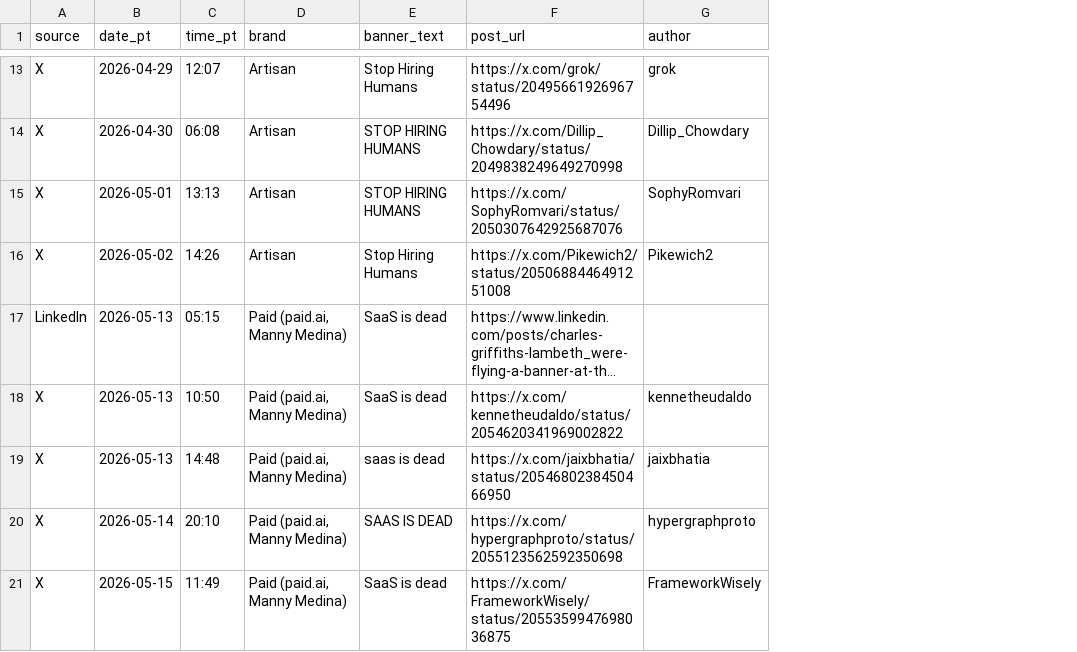
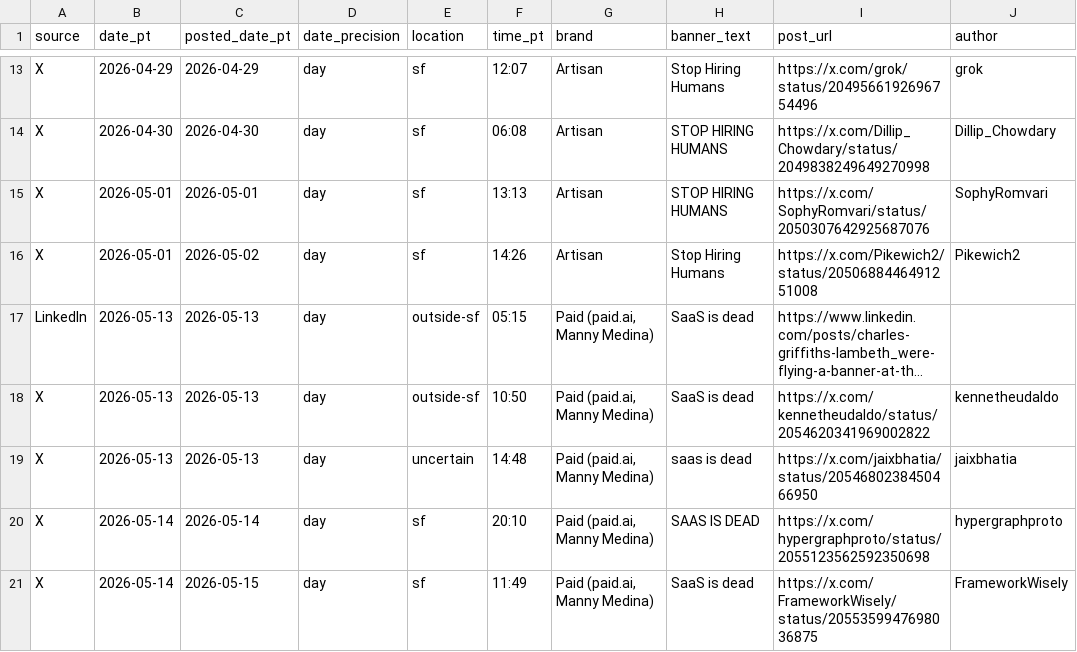
Before and after one commit to danahmadi/whosflyingoversf, a CSV file: data/sightings.csv, drawn as a sheet; only a part is shown, gaps mark what is left out; long unchanged cells end in …; the diff covers the shown part only; the diff names each change by its address in the sheet, - before the commit and + after, or states it on an @@ line.

```diff
--- a/data/sightings.csv
+++ b/data/sightings.csv
+column C (posted_date_pt), rows 13-21: 2026-04-29 | 2026-04-30 | 2026-05-01 | 2026-05-02 | 2026-05-13 | 2026-05-13 | 2026-05-13 | 2026-05-14 | 2026-05-15
+column D (date_precision), rows 13-21: all day
+column E (location), rows 13-21: sf | sf | sf | sf | outside-sf | outside-sf | uncertain | sf | sf
-B16 (date_pt): 2026-05-02
+B16 (date_pt): 2026-05-01
-B21 (date_pt): 2026-05-15
+B21 (date_pt): 2026-05-14
```
Also changed, not shown: 21 edited cells elsewhere in this file, 33 other files.
